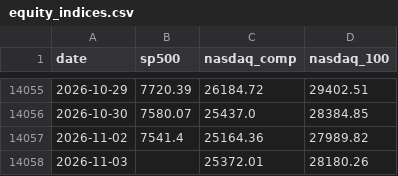
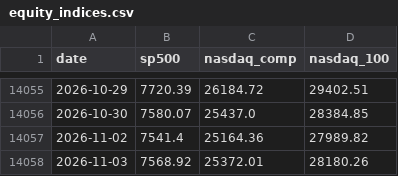
Before and after one commit to soohucn-gif/macro5-dashboard, a CSV file: data/equity_indices.csv, drawn as a sheet; only a part is shown, gaps mark what is left out.

```diff
--- a/data/equity_indices.csv
+++ b/data/equity_indices.csv
@@ -14057,2 +14057,2 @@ date,sp500,nasdaq_comp,nasdaq_100
 2026-11-02,7541.4,25164.36,27989.82
-2026-11-03,,25372.01,28180.26
+2026-11-03,7568.92,25372.01,28180.26
```
Also changed, not shown: data/bitcoin.csv, data/gold.csv, 11 other files.
